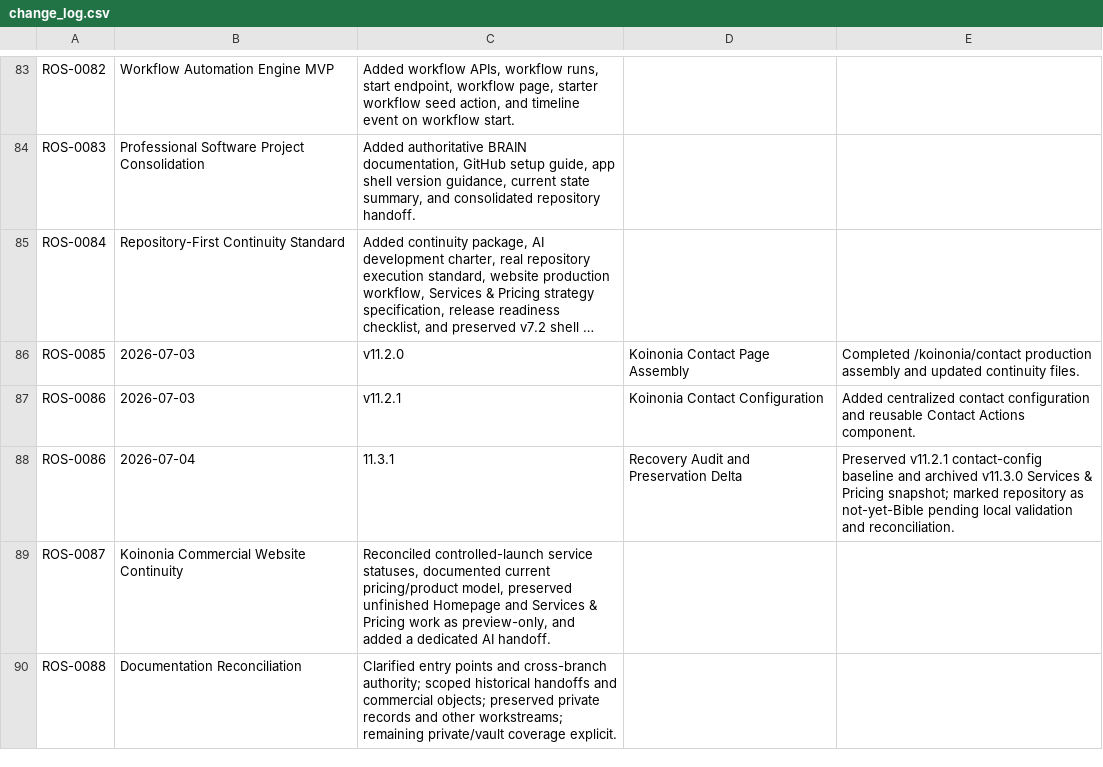
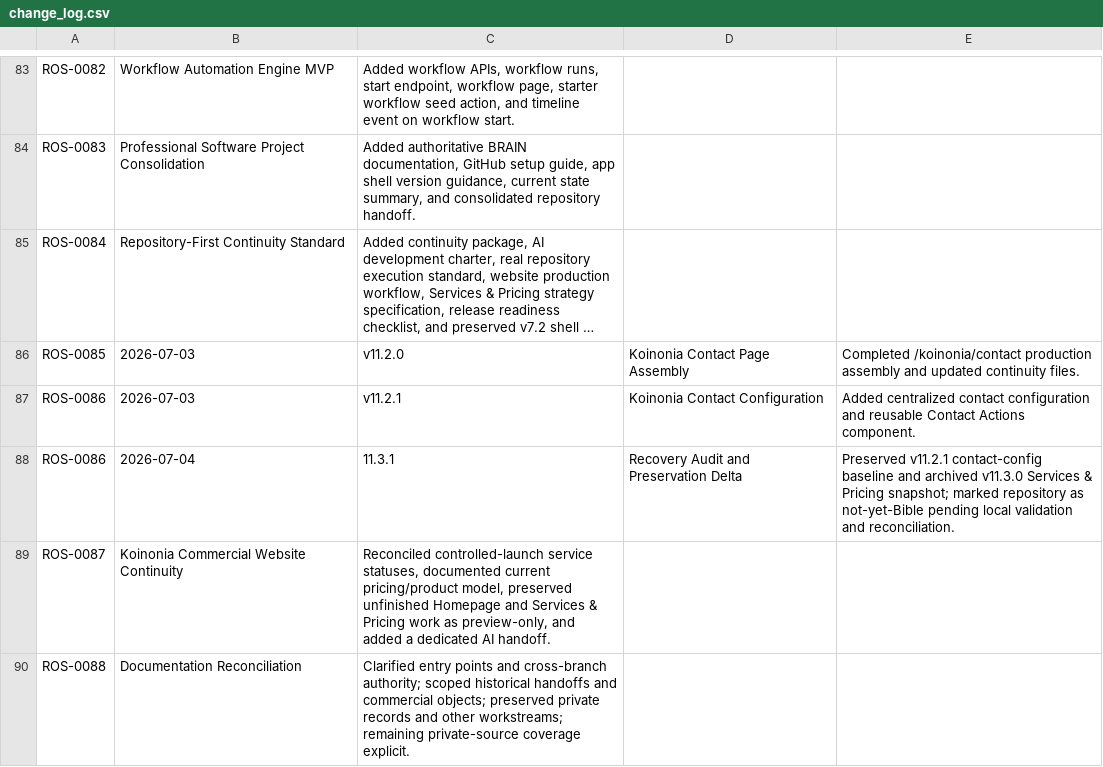
Before and after one commit to KoinoniaTransactions/Reynalds-OS, a CSV file: 05_Change_Log/change_log.csv, drawn as a sheet; only a part is shown, gaps mark what is left out; long unchanged cells end in ….

Commit message:
docs: remove unestablished vault prerequisite

```diff
--- a/05_Change_Log/change_log.csv
+++ b/05_Change_Log/change_log.csv
@@ -89,2 +89,2 @@ ROS-0086,2026-07-04,11.3.1,Recovery Audit and Preservation Delta,Preserved v11.2
 ROS-0087,Koinonia Commercial Website Continuity,"Reconciled controlled-launch service statuses, documented current pricing/product model, preserved unfinished Homepage and Services & Pricing work as preview-only, and added a dedicated AI handoff."
-ROS-0088,Documentation Reconciliation,"Clarified entry points and cross-branch authority; scoped historical handoffs and commercial objects; preserved private records and other workstreams; remaining private/vault coverage explicit."
+ROS-0088,Documentation Reconciliation,"Clarified entry points and cross-branch authority; scoped historical handoffs and commercial objects; preserved private records and other workstreams; remaining private-source coverage explicit."
```
Also changed, not shown: 6 other files.
